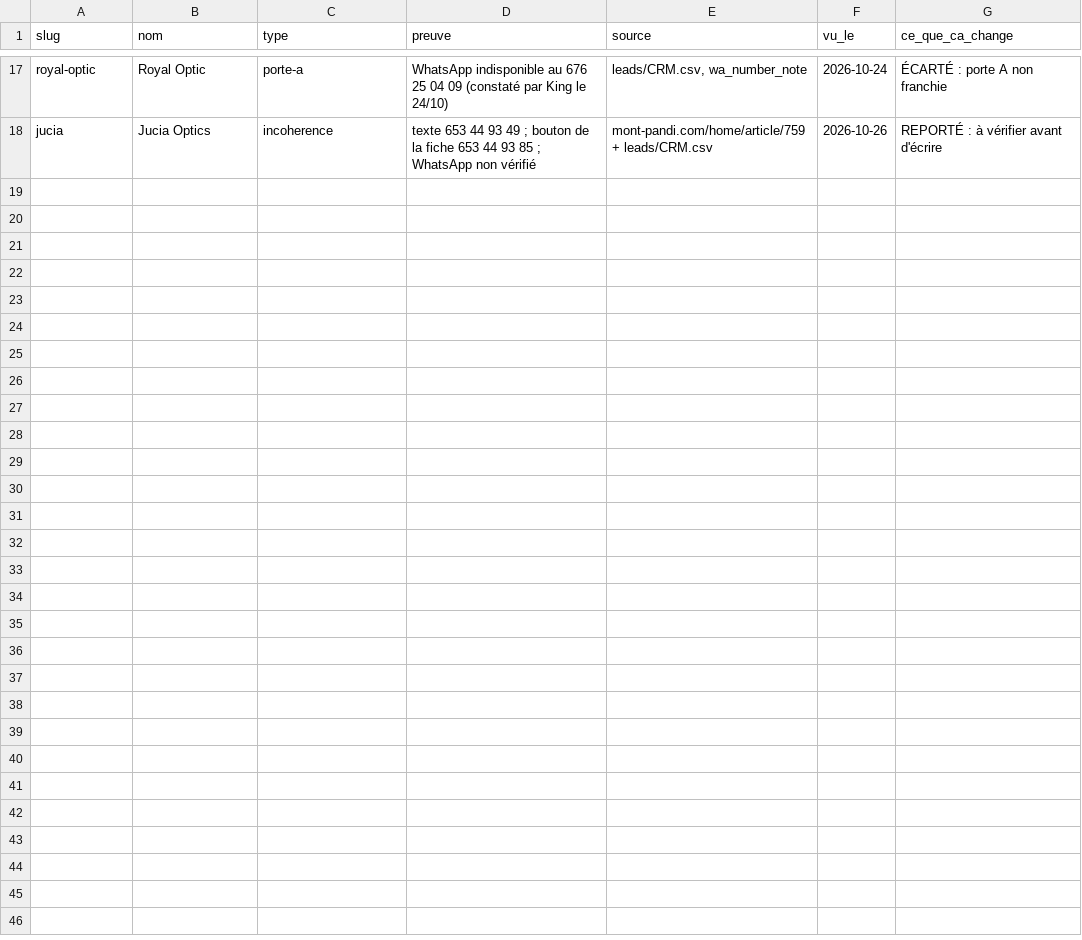
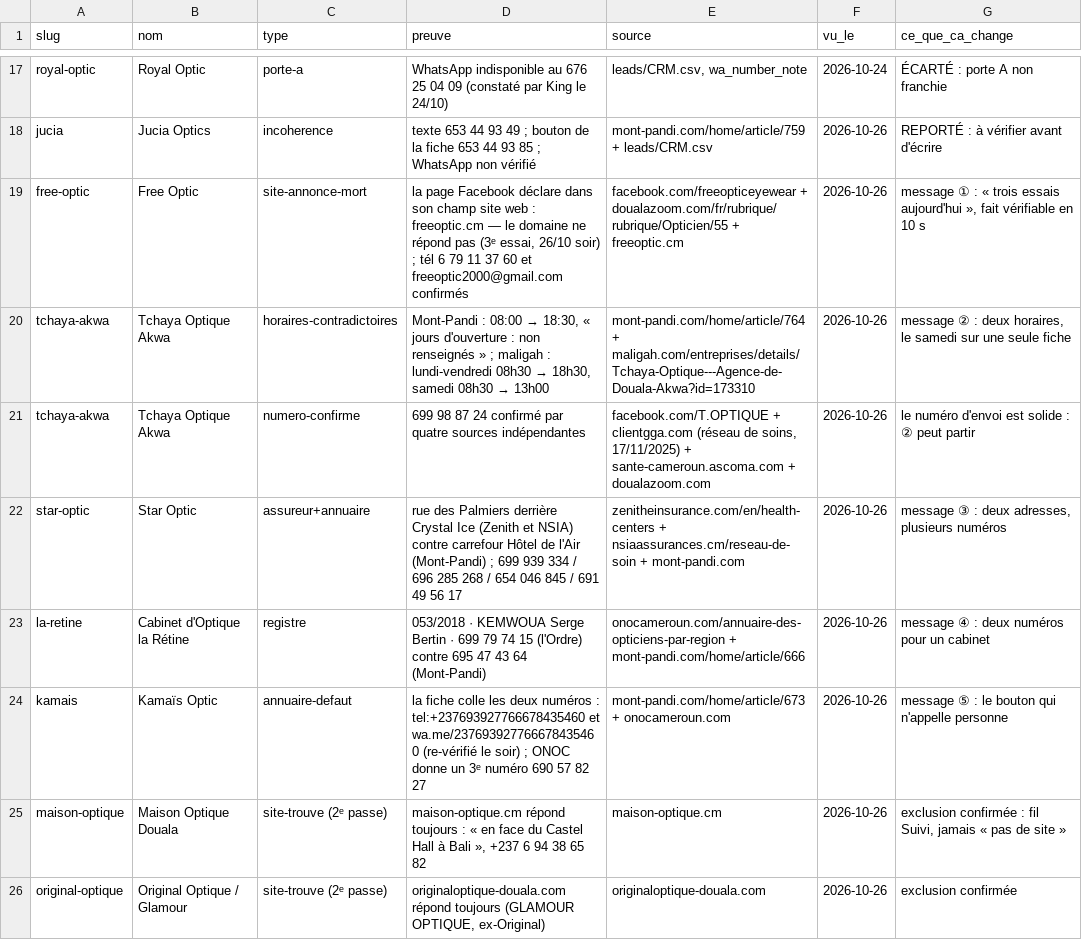
Before and after one commit to AKWOKING/AMK, a CSV file: leads/RECHERCHE-LOT-3-2026-10-26.csv, drawn as a sheet; only a part is shown, gaps mark what is left out; the diff names each change by its address in the sheet, - before the commit and + after, or states it on an @@ line.

Commit message:
LOT 3 v7 — deuxième passe : freeoptic.cm (3 essais), horaires de Tchaya corrigés, huit preuves ajoutées
Co-authored-by: arena-agent <297053741+arena-agent@users.noreply.github.com>

```diff
--- a/leads/RECHERCHE-LOT-3-2026-10-26.csv
+++ b/leads/RECHERCHE-LOT-3-2026-10-26.csv
+row 19: free-optic | Free Optic | site-annonce-mort | la page Facebook déclare dans son champ site web : freeoptic.cm — le domaine ne répond pas (3ᵉ essai, 26/10 soir) ; tél 6 79 11 37 60 et freeoptic2000@gmail.com confirmés | facebook.com/freeopticeyewear + doualazoom.com/fr/rubrique/rubrique/Opticien/55 + freeoptic.cm | 2026-10-26 | message ① : « trois essais aujourd'hui », fait vérifiable en 10 s
+row 20: tchaya-akwa | Tchaya Optique Akwa | horaires-contradictoires | Mont-Pandi : 08:00 → 18:30, « jours d'ouverture : non renseignés » ; maligah : lundi-vendredi 08h30 → 18h30, samedi 08h30 → 13h00 | mont-pandi.com/home/article/764 + maligah.com/entreprises/details/Tchaya-Optique---Agence-de-Douala-Akwa?id=173310 | 2026-10-26 | message ② : deux horaires, le samedi sur une seule fiche
+row 21: tchaya-akwa | Tchaya Optique Akwa | numero-confirme | 699 98 87 24 confirmé par quatre sources indépendantes | facebook.com/T.OPTIQUE + clientgga.com (réseau de soins, 17/11/2025) + sante-cameroun.ascoma.com + doualazoom.com | 2026-10-26 | le numéro d'envoi est solide : ② peut partir
+row 22: star-optic | Star Optic | assureur+annuaire | rue des Palmiers derrière Crystal Ice (Zenith et NSIA) contre carrefour Hôtel de l'Air (Mont-Pandi) ; 699 939 334 / 696 285 268 / 654 046 845 / 691 49 56 17 | zenitheinsurance.com/en/health-centers + nsiaassurances.cm/reseau-de-soin + mont-pandi.com | 2026-10-26 | message ③ : deux adresses, plusieurs numéros
+row 23: la-retine | Cabinet d'Optique la Rétine | registre | 053/2018 · KEMWOUA Serge Bertin · 699 79 74 15 (l'Ordre) contre 695 47 43 64 (Mont-Pandi) | onocameroun.com/annuaire-des-opticiens-par-region + mont-pandi.com/home/article/666 | 2026-10-26 | message ④ : deux numéros pour un cabinet
+row 24: kamais | Kamaïs Optic | annuaire-defaut | la fiche colle les deux numéros : tel:+237693927766678435460 et wa.me/237693927766678435460 (re-vérifié le soir) ; ONOC donne un 3ᵉ numéro 690 57 82 27 | mont-pandi.com/home/article/673 + onocameroun.com | 2026-10-26 | message ⑤ : le bouton qui n'appelle personne
+row 25: maison-optique | Maison Optique Douala | site-trouve (2ᵉ passe) | maison-optique.cm répond toujours : « en face du Castel Hall à Bali », +237 6 94 38 65 82 | maison-optique.cm | 2026-10-26 | exclusion confirmée : fil Suivi, jamais « pas de site »
+row 26: original-optique | Original Optique / Glamour | site-trouve (2ᵉ passe) | originaloptique-douala.com répond toujours (GLAMOUR OPTIQUE, ex-Original) | originaloptique-douala.com | 2026-10-26 | exclusion confirmée
```
Also changed, not shown: 2 other files.
